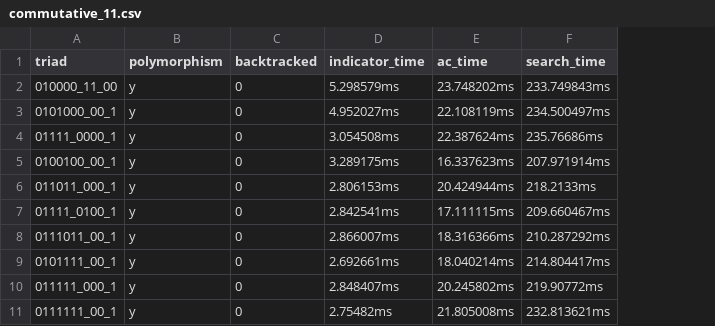
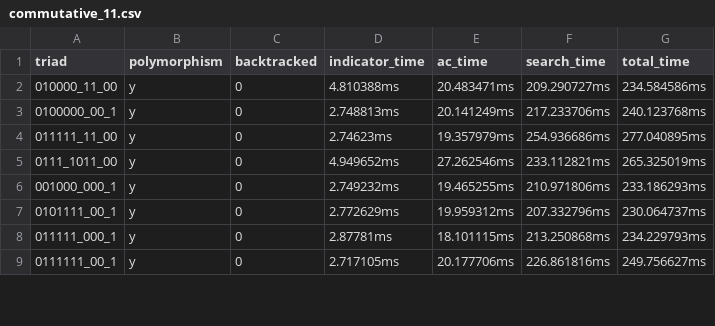
Before and after one commit to WhatDothLife/triads, a CSV file: data/nodes/results/commutative_11.csv, drawn as a sheet; only a part is shown; removed rows and columns are numbered as before the commit, all else as after; the diff covers the shown part only; the diff names each change by its address in the sheet, - before the commit and + after, or states it on an @@ line.

```diff
--- a/data/nodes/results/commutative_11.csv
+++ b/data/nodes/results/commutative_11.csv
+column G (total_time), rows 2-9: 234.584586ms | 240.123768ms | 277.040895ms | 265.325019ms | 233.186293ms | 230.064737ms | 234.229793ms | 249.756627ms
-D2 (indicator_time): 5.298579ms
+D2 (indicator_time): 4.810388ms
-E2 (ac_time): 23.748202ms
+E2 (ac_time): 20.483471ms
-F2 (search_time): 233.749843ms
+F2 (search_time): 209.290727ms
-A3 (triad): 0101000_00_1
+A3 (triad): 0100000_00_1
-D3 (indicator_time): 4.952027ms
+D3 (indicator_time): 2.748813ms
-E3 (ac_time): 22.108119ms
+E3 (ac_time): 20.141249ms
-F3 (search_time): 234.500497ms
+F3 (search_time): 217.233706ms
-A4 (triad): 01111_0000_1
+A4 (triad): 011111_11_00
-D4 (indicator_time): 3.054508ms
+D4 (indicator_time): 2.74623ms
-E4 (ac_time): 22.387624ms
+E4 (ac_time): 19.357979ms
-F4 (search_time): 235.76686ms
+F4 (search_time): 254.936686ms
-row 5: 0100100_00_1 | y | 0 | 3.289175ms | 16.337623ms | 207.971914ms
-A5 (triad): 011011_000_1
+A5 (triad): 0111_1011_00
-D5 (indicator_time): 2.806153ms
+D5 (indicator_time): 4.949652ms
-E5 (ac_time): 20.424944ms
+E5 (ac_time): 27.262546ms
-F5 (search_time): 218.2133ms
+F5 (search_time): 233.112821ms
-A6 (triad): 01111_0100_1
+A6 (triad): 001000_000_1
-D6 (indicator_time): 2.842541ms
+D6 (indicator_time): 2.749232ms
-E6 (ac_time): 17.111115ms
+E6 (ac_time): 19.465255ms
-F6 (search_time): 209.660467ms
+F6 (search_time): 210.971806ms
-row 8: 0111011_00_1 | y | 0 | 2.866007ms | 18.316366ms | 210.287292ms
-D7 (indicator_time): 2.692661ms
+D7 (indicator_time): 2.772629ms
-E7 (ac_time): 18.040214ms
+E7 (ac_time): 19.959312ms
-F7 (search_time): 214.804417ms
+F7 (search_time): 207.332796ms
-D8 (indicator_time): 2.848407ms
+D8 (indicator_time): 2.87781ms
-E8 (ac_time): 20.245802ms
+E8 (ac_time): 18.101115ms
-F8 (search_time): 219.90772ms
+F8 (search_time): 213.250868ms
-D9 (indicator_time): 2.75482ms
+D9 (indicator_time): 2.717105ms
-E9 (ac_time): 21.805008ms
+E9 (ac_time): 20.177706ms
-F9 (search_time): 232.813621ms
+F9 (search_time): 226.861816ms
```
Also changed, not shown: 4 added rows, 2 removed rows and 42 edited cells elsewhere in this file, data/nodes/results/commutative_12.csv, data/nodes/results/commutative_13.csv.
